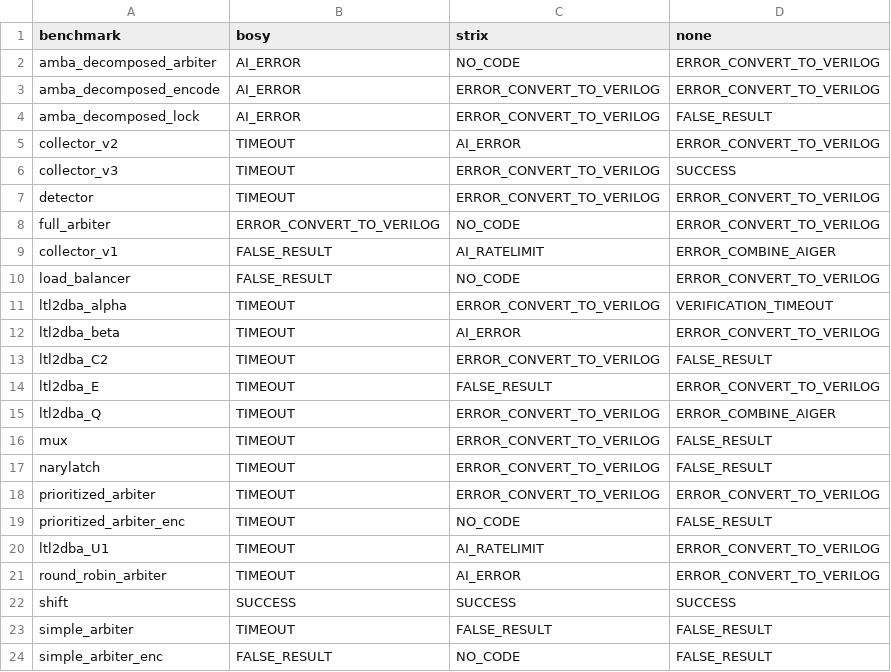
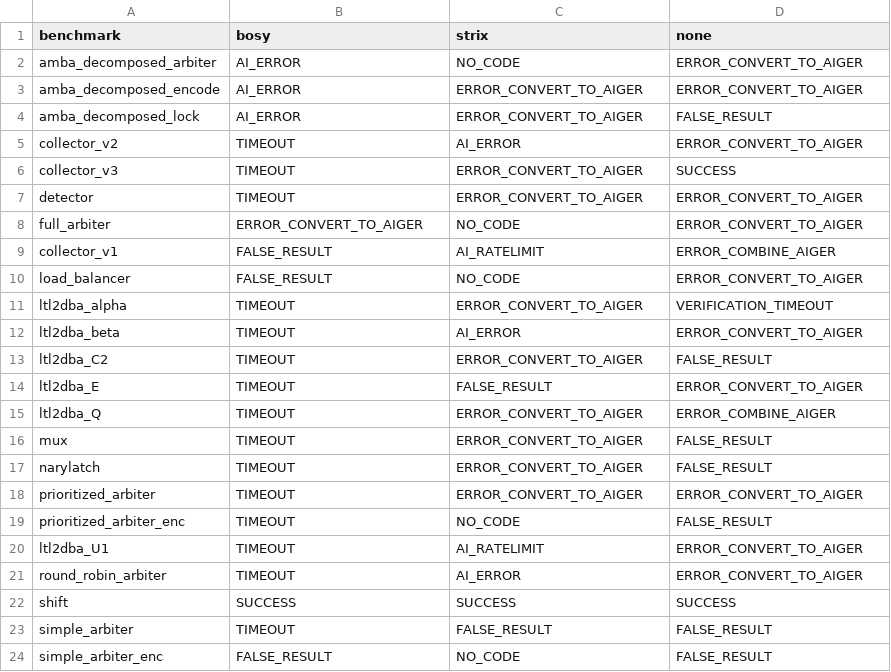
Before and after one commit to Pflyg/ltl-synth-llm, a CSV file: results/strix_gpt_best3.csv, drawn as a sheet.

```diff
--- a/results/strix_gpt_best3.csv
+++ b/results/strix_gpt_best3.csv
@@ -1,22 +1,22 @@
 benchmark,bosy,strix,none
-amba_decomposed_arbiter,AI_ERROR,NO_CODE,ERROR_CONVERT_TO_VERILOG
-amba_decomposed_encode,AI_ERROR,ERROR_CONVERT_TO_VERILOG,ERROR_CONVERT_TO_VERILOG
-amba_decomposed_lock,AI_ERROR,ERROR_CONVERT_TO_VERILOG,FALSE_RESULT
-collector_v2,TIMEOUT,AI_ERROR,ERROR_CONVERT_TO_VERILOG
-collector_v3,TIMEOUT,ERROR_CONVERT_TO_VERILOG,SUCCESS
-detector,TIMEOUT,ERROR_CONVERT_TO_VERILOG,ERROR_CONVERT_TO_VERILOG
-full_arbiter,ERROR_CONVERT_TO_VERILOG,NO_CODE,ERROR_CONVERT_TO_VERILOG
+amba_decomposed_arbiter,AI_ERROR,NO_CODE,ERROR_CONVERT_TO_AIGER
+amba_decomposed_encode,AI_ERROR,ERROR_CONVERT_TO_AIGER,ERROR_CONVERT_TO_AIGER
+amba_decomposed_lock,AI_ERROR,ERROR_CONVERT_TO_AIGER,FALSE_RESULT
+collector_v2,TIMEOUT,AI_ERROR,ERROR_CONVERT_TO_AIGER
+collector_v3,TIMEOUT,ERROR_CONVERT_TO_AIGER,SUCCESS
+detector,TIMEOUT,ERROR_CONVERT_TO_AIGER,ERROR_CONVERT_TO_AIGER
+full_arbiter,ERROR_CONVERT_TO_AIGER,NO_CODE,ERROR_CONVERT_TO_AIGER
 collector_v1,FALSE_RESULT,AI_RATELIMIT,ERROR_COMBINE_AIGER
-load_balancer,FALSE_RESULT,NO_CODE,ERROR_CONVERT_TO_VERILOG
-ltl2dba_alpha,TIMEOUT,ERROR_CONVERT_TO_VERILOG,VERIFICATION_TIMEOUT
-ltl2dba_beta,TIMEOUT,AI_ERROR,ERROR_CONVERT_TO_VERILOG
-ltl2dba_C2,TIMEOUT,ERROR_CONVERT_TO_VERILOG,FALSE_RESULT
-ltl2dba_E,TIMEOUT,FALSE_RESULT,ERROR_CONVERT_TO_VERILOG
-ltl2dba_Q,TIMEOUT,ERROR_CONVERT_TO_VERILOG,ERROR_COMBINE_AIGER
-mux,TIMEOUT,ERROR_CONVERT_TO_VERILOG,FALSE_RESULT
-narylatch,TIMEOUT,ERROR_CONVERT_TO_VERILOG,FALSE_RESULT
-prioritized_arbiter,TIMEOUT,ERROR_CONVERT_TO_VERILOG,ERROR_CONVERT_TO_VERILOG
+load_balancer,FALSE_RESULT,NO_CODE,ERROR_CONVERT_TO_AIGER
+ltl2dba_alpha,TIMEOUT,ERROR_CONVERT_TO_AIGER,VERIFICATION_TIMEOUT
+ltl2dba_beta,TIMEOUT,AI_ERROR,ERROR_CONVERT_TO_AIGER
+ltl2dba_C2,TIMEOUT,ERROR_CONVERT_TO_AIGER,FALSE_RESULT
+ltl2dba_E,TIMEOUT,FALSE_RESULT,ERROR_CONVERT_TO_AIGER
+ltl2dba_Q,TIMEOUT,ERROR_CONVERT_TO_AIGER,ERROR_COMBINE_AIGER
+mux,TIMEOUT,ERROR_CONVERT_TO_AIGER,FALSE_RESULT
+narylatch,TIMEOUT,ERROR_CONVERT_TO_AIGER,FALSE_RESULT
+prioritized_arbiter,TIMEOUT,ERROR_CONVERT_TO_AIGER,ERROR_CONVERT_TO_AIGER
 prioritized_arbiter_enc,TIMEOUT,NO_CODE,FALSE_RESULT
-ltl2dba_U1,TIMEOUT,AI_RATELIMIT,ERROR_CONVERT_TO_VERILOG
-round_robin_arbiter,TIMEOUT,AI_ERROR,ERROR_CONVERT_TO_VERILOG
+ltl2dba_U1,TIMEOUT,AI_RATELIMIT,ERROR_CONVERT_TO_AIGER
+round_robin_arbiter,TIMEOUT,AI_ERROR,ERROR_CONVERT_TO_AIGER
 shift,SUCCESS,SUCCESS,SUCCESS
```
Also changed, not shown: results/bosy_gpt_best3.csv, results/bosy_palm_no_ltl.csv, 33 other files.
